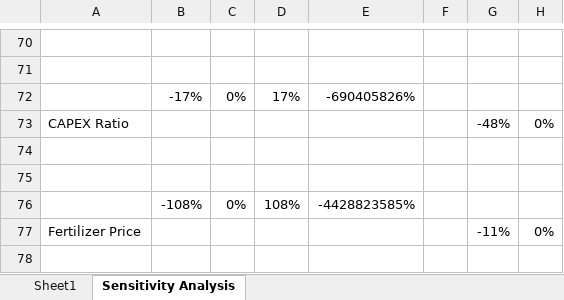
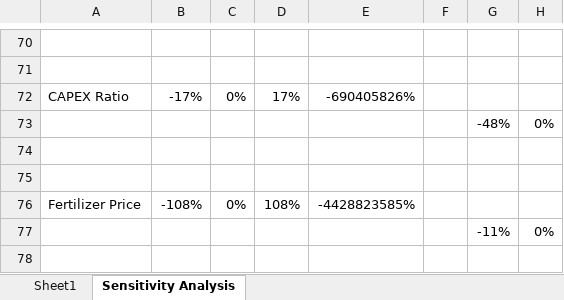
Before and after one commit to PEESEgroup/poultry-CLCO, an Excel workbook: data/data analysis/ParetoFronts.xlsx, sheet Sensitivity Analysis, drawn as a sheet; only a part is shown, gaps mark what is left out; values as stored, in another font and other column widths than the file's, no borders; charts and pictures not drawn; the diff covers the shown part only; the diff names each change by its address in the sheet, - before the commit and + after, or states it on an @@ line.

```diff
--- a/data/data analysis/ParetoFronts.xlsx (sheet Sensitivity Analysis)
+++ b/data/data analysis/ParetoFronts.xlsx (sheet Sensitivity Analysis)
-A72: (empty)
+A72: CAPEX Ratio
-A73: CAPEX Ratio
+A73: (empty)
-A76: (empty)
+A76: Fertilizer Price
-A77: Fertilizer Price
+A77: (empty)
```
Also changed, not shown: 14 edited cells elsewhere in this sheet, charts or pictures, data/FLP/NPV.xlsx, 5 other files.
